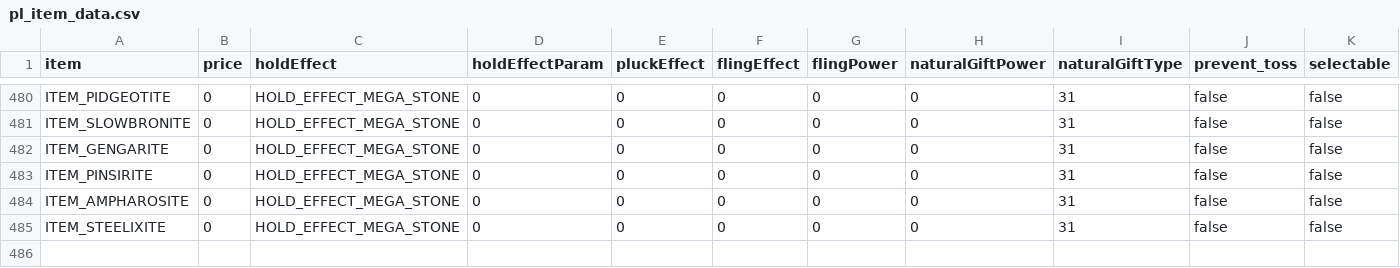
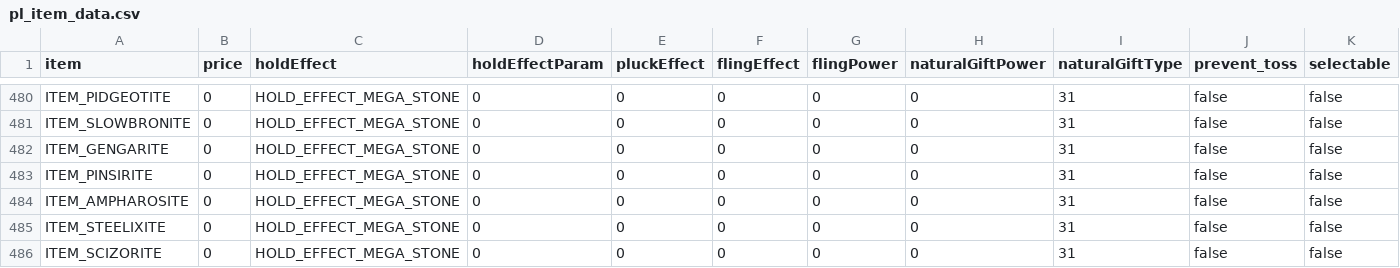
Before and after one commit to matt-newhall/plat-hack-decomp, a CSV file: res/items/pl_item_data.csv, drawn as a sheet; only a part is shown, gaps mark what is left out; rows hold the shown columns only; the diff names each change by its address in the sheet, - before the commit and + after, or states it on an @@ line.

Commit message:
feat: add Mega Scizor

```diff
--- a/res/items/pl_item_data.csv
+++ b/res/items/pl_item_data.csv
+row 486: ITEM_SCIZORITE | 0 | HOLD_EFFECT_MEGA_STONE | 0 | 0 | 0 | 0 | 0 | 31 | false | false
```
Also changed, not shown: 34 other files.
